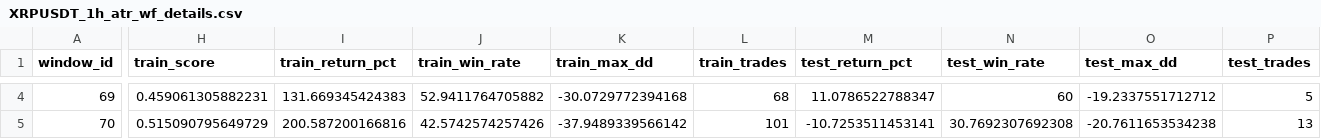
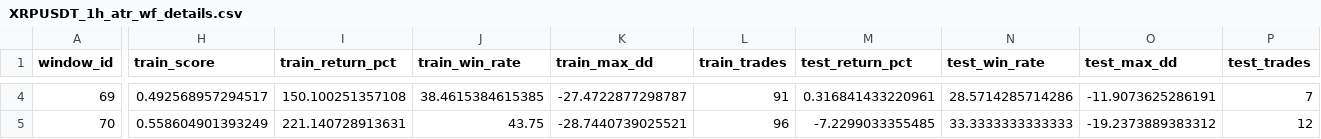
Before and after one commit to Wanzhe-Liao/insert-pin-strategy, a CSV file: walkforward_atr_symbols/XRPUSDT_1h_atr_wf_details.csv, drawn as a sheet; only a part is shown, gaps mark what is left out; the diff covers the shown part only; the diff names each change by its address in the sheet, - before the commit and + after, or states it on an @@ line.

```diff
--- a/walkforward_atr_symbols/XRPUSDT_1h_atr_wf_details.csv
+++ b/walkforward_atr_symbols/XRPUSDT_1h_atr_wf_details.csv
-H4 (train_score): 0.459061305882231
+H4 (train_score): 0.492568957294517
-I4 (train_return_pct): 131.669345424383
+I4 (train_return_pct): 150.100251357108
-J4 (train_win_rate): 52.9411764705882
+J4 (train_win_rate): 38.4615384615385
-K4 (train_max_dd): -30.0729772394168
+K4 (train_max_dd): -27.4722877298787
-L4 (train_trades): 68
+L4 (train_trades): 91
-M4 (test_return_pct): 11.0786522788347
+M4 (test_return_pct): 0.316841433220961
-N4 (test_win_rate): 60
+N4 (test_win_rate): 28.5714285714286
-O4 (test_max_dd): -19.2337551712712
+O4 (test_max_dd): -11.9073625286191
-P4 (test_trades): 5
+P4 (test_trades): 7
-H5 (train_score): 0.515090795649729
+H5 (train_score): 0.558604901393249
-I5 (train_return_pct): 200.587200166816
+I5 (train_return_pct): 221.140728913631
-J5 (train_win_rate): 42.5742574257426
+J5 (train_win_rate): 43.75
-K5 (train_max_dd): -37.9489339566142
+K5 (train_max_dd): -28.7440739025521
-L5 (train_trades): 101
+L5 (train_trades): 96
-M5 (test_return_pct): -10.7253511453141
+M5 (test_return_pct): -7.2299033355485
-N5 (test_win_rate): 30.7692307692308
+N5 (test_win_rate): 33.3333333333333
-O5 (test_max_dd): -20.7611653534238
+O5 (test_max_dd): -19.2373889383312
-P5 (test_trades): 13
+P5 (test_trades): 12
```
Also changed, not shown: 148 edited cells elsewhere in this file, docs/reports/multitimeframe_atr_walkforward_summary_round1.csv, walkforward_atr_symbols/DOGEUSDT_1h_atr_wf_details.csv, 25 other files.
